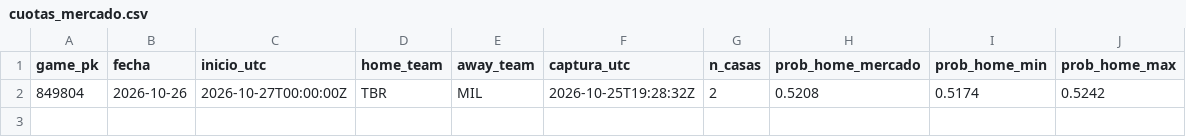
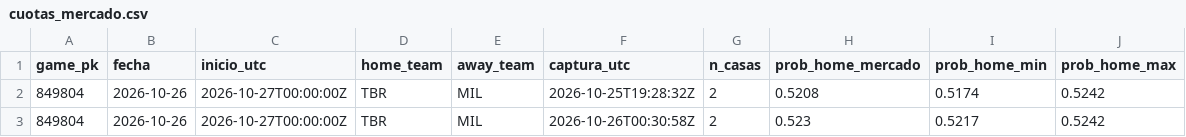
Before and after one commit to GaboLarrazabal13/MLB-GAME-PREDICTOR, a CSV file: data/cuotas_mercado.csv, drawn as a sheet; the diff names each change by its address in the sheet, - before the commit and + after, or states it on an @@ line.

```diff
--- a/data/cuotas_mercado.csv
+++ b/data/cuotas_mercado.csv
+row 3: 849804 | 2026-10-26 | 2026-10-27T00:00:00Z | TBR | MIL | 2026-10-26T00:30:58Z | 2 | 0.523 | 0.5217 | 0.5242
```
